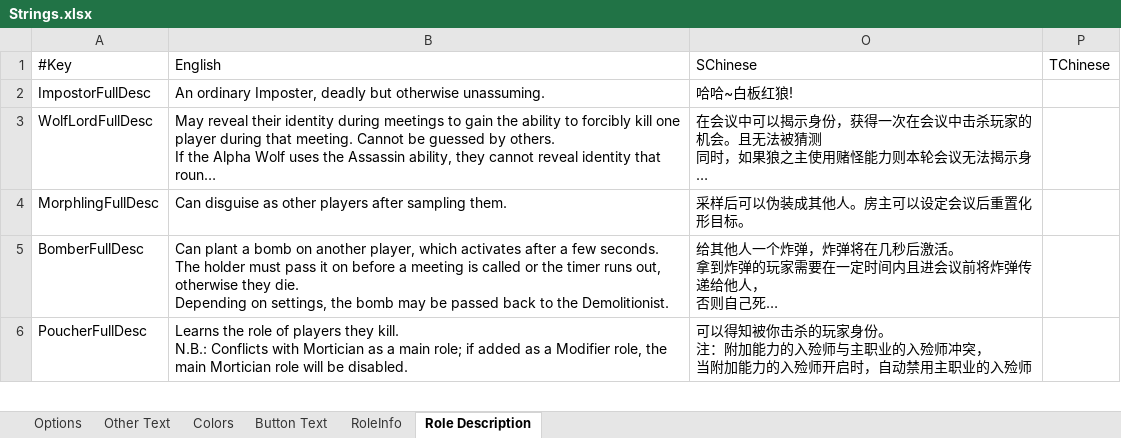
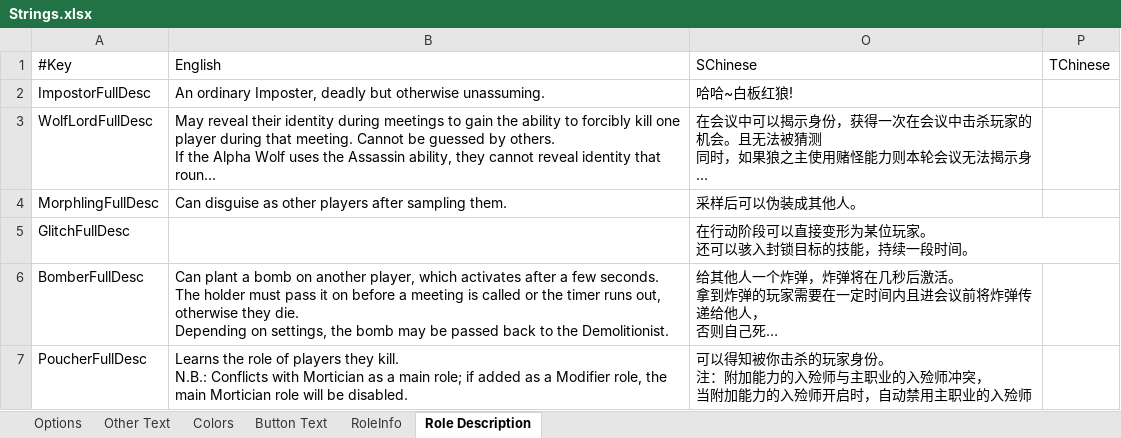
Before and after one commit to mxyx-club/TheOtherUs-Edited, an Excel workbook: Strings.xlsx, sheet Role Description, drawn as a sheet; only a part is shown; long unchanged cells end in …; values as stored, in another font and other column widths than the file's, no borders; ↵ is a line break in a cell; the diff names each change by its address in the sheet, - before the commit and + after, or states it on an @@ line.

```diff
--- a/Strings.xlsx (sheet Role Description)
+++ b/Strings.xlsx (sheet Role Description)
-O4: 采样后可以伪装成其他人。房主可以设定会议后重置化形目标。
+O4: 采样后可以伪装成其他人。
+row 5: GlitchFullDesc |  | 在行动阶段可以直接变形为某位玩家。 ↵ 还可以骇入封锁目标的技能，持续一段时间。
```
Also changed, not shown: sheet Options, sheet RoleInfo, 23 other files.
